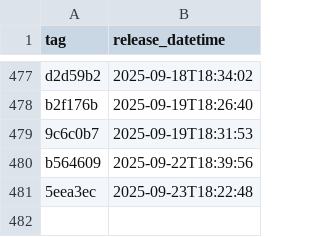
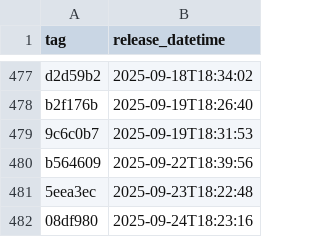
Before and after one commit to NHSDigital/eps-vpc-resources, a CSV file: _data/dev_deployments.csv, drawn as a sheet; only a part is shown, gaps mark what is left out.

```diff
--- a/_data/dev_deployments.csv
+++ b/_data/dev_deployments.csv
@@ -481 +481,2 @@ b564609,2025-09-22T18:39:56
 5eea3ec,2025-09-23T18:22:48
+08df980,2025-09-24T18:23:16
```
Also changed, not shown: 1 other file.
